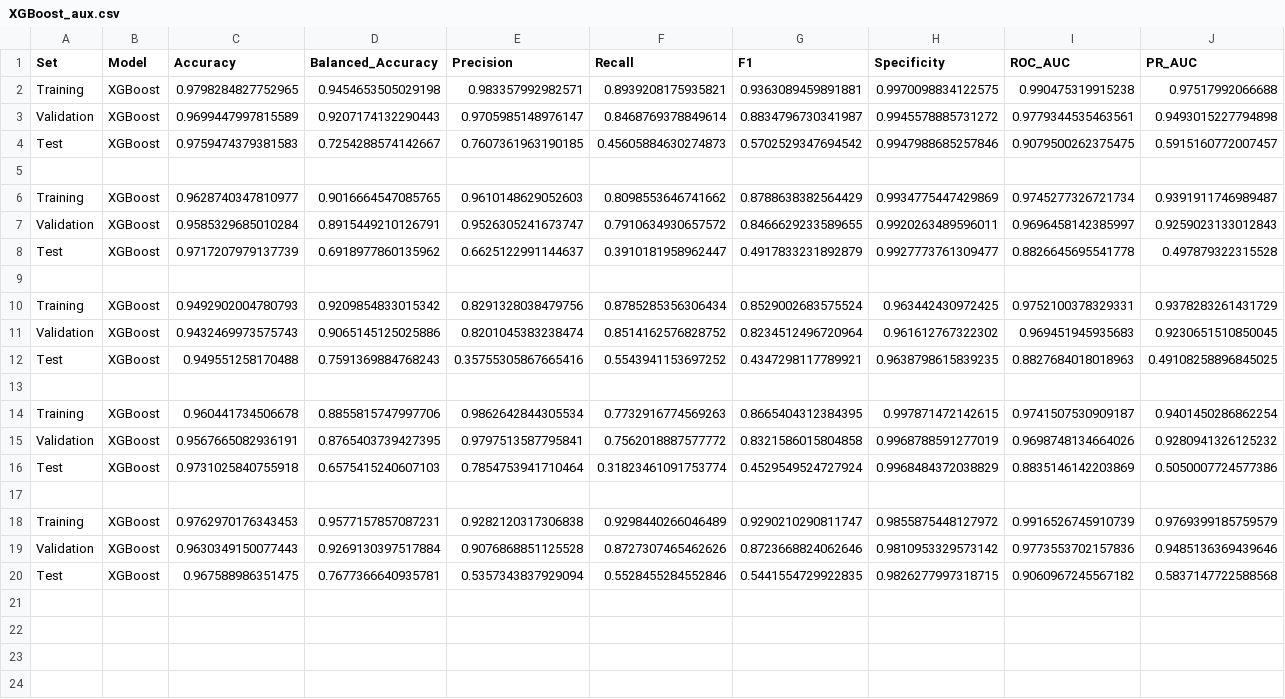
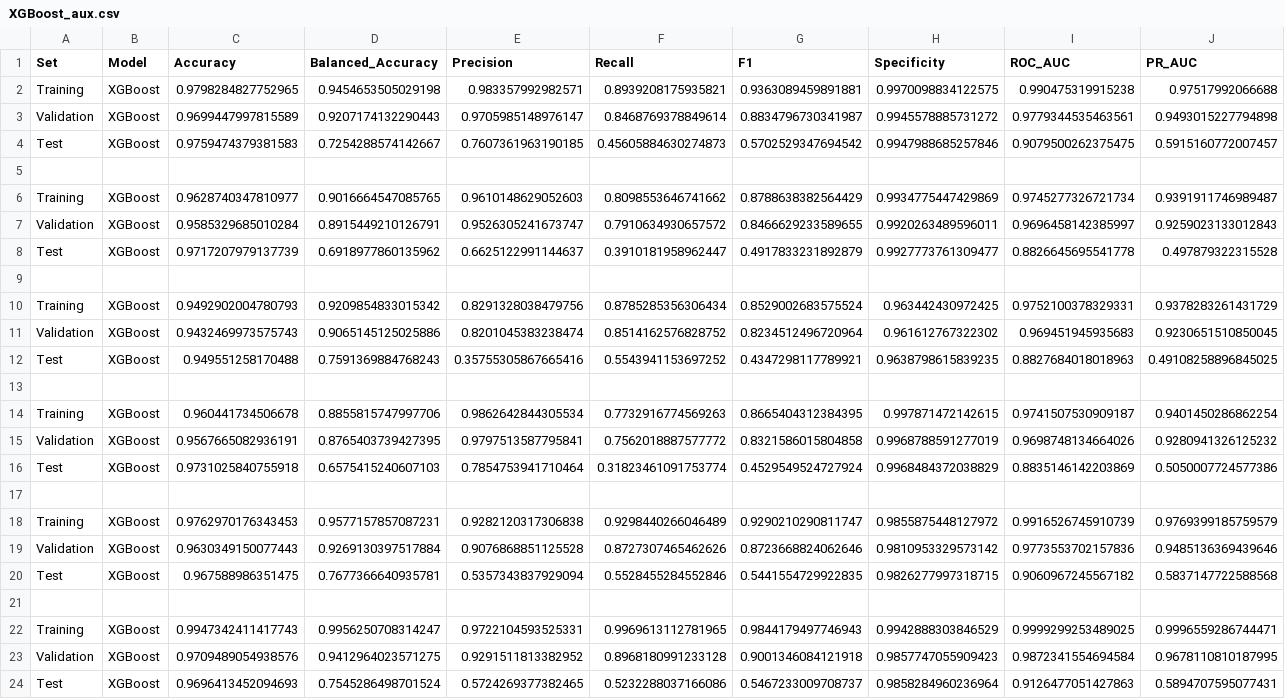
Before and after one commit to francetarchi/CreditCardFraudDetection, a CSV file: model_results/XGBoost_aux.csv, drawn as a sheet.

Commit message:
Updated some model results.

```diff
--- a/model_results/XGBoost_aux.csv
+++ b/model_results/XGBoost_aux.csv
@@ -20 +20,5 @@ Validation,XGBoost,0.9630349150077443,0.9269130397517884,0.9076868851125528,0.87
 Test,XGBoost,0.967588986351475,0.7677366640935781,0.5357343837929094,0.5528455284552846,0.5441554729922835,0.9826277997318715,0.9060967245567182,0.5837147722588568
+
+Training,XGBoost,0.9947342411417743,0.9956250708314247,0.9722104593525331,0.9969613112781965,0.9844179497746943,0.9942888303846529,0.9999299253489025,0.9996559286744471
+Validation,XGBoost,0.9709489054938576,0.9412964023571275,0.9291511813382952,0.8968180991233128,0.9001346084121918,0.9857747055909423,0.9872341554694584,0.9678110810187995
+Test,XGBoost,0.9696413452094693,0.7545286498701524,0.5724269377382465,0.5232288037166086,0.5467233009708737,0.9858284960236964,0.9126477051427863,0.5894707595077431
```
Also changed, not shown: model_results/XGBoost_20.0.csv, model_results/unique.csv.
